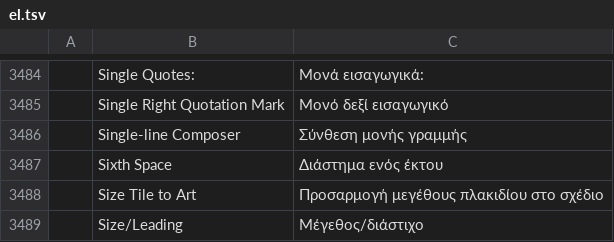
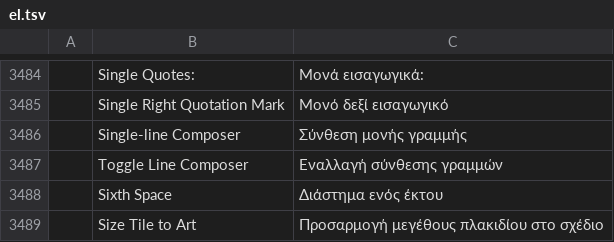
Before and after one commit to 7hoovR/vectorcraft, a TSV file: crates/ui-egui/src/i18n/el.tsv, drawn as a sheet; only a part is shown, gaps mark what is left out; the shorter side is filled out with more unchanged rows; the diff names each change by its address in the sheet, - before the commit and + after, or states it on an @@ line.

```diff
--- a/crates/ui-egui/src/i18n/el.tsv
+++ b/crates/ui-egui/src/i18n/el.tsv
+row 3487:  | Toggle Line Composer | Εναλλαγή σύνθεσης γραμμών
```
Also changed, not shown: crates/ui-egui/src/i18n/bg.tsv, crates/ui-egui/src/i18n/ka.tsv, 29 other files.
